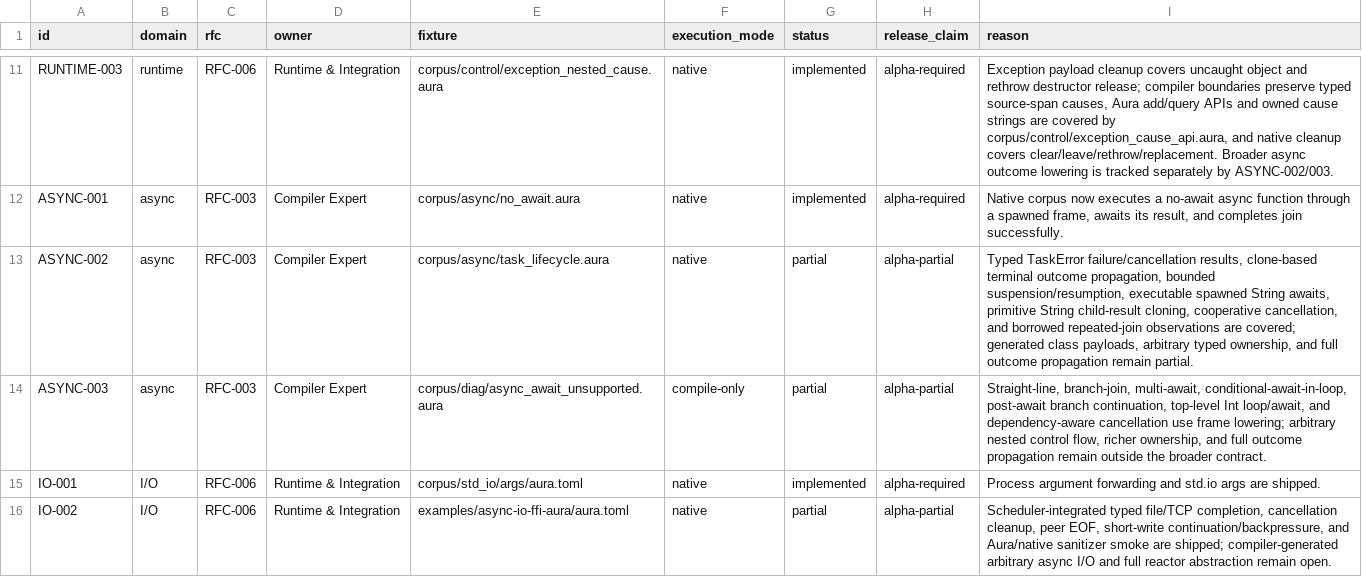
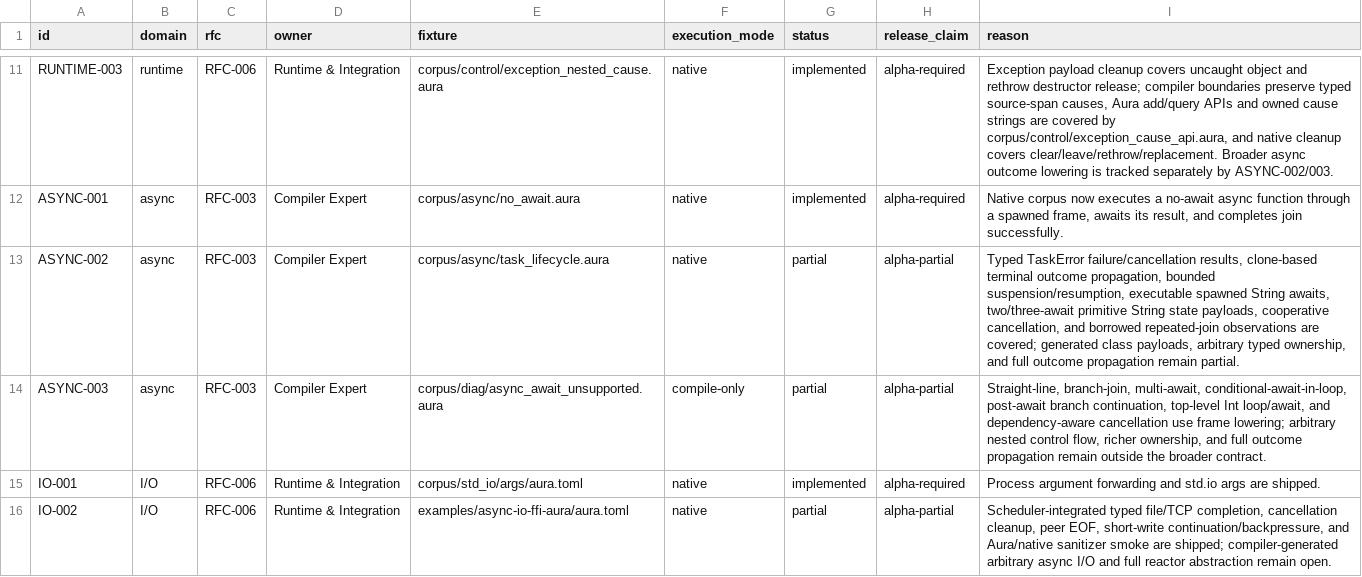
Before and after one commit to auraspace/aura, a TSV file: docs/plans/v0.1.1-alpha/contract-matrix.tsv, drawn as a sheet; only a part is shown, gaps mark what is left out.

Commit message:
feat(async): preserve String across multi-await states

```diff
--- a/docs/plans/v0.1.1-alpha/contract-matrix.tsv
+++ b/docs/plans/v0.1.1-alpha/contract-matrix.tsv
@@ -12,3 +12,3 @@ RUNTIME-003	runtime	RFC-006	Runtime & Integration	corpus/control/exception_neste
 ASYNC-001	async	RFC-003	Compiler Expert	corpus/async/no_await.aura	native	implemented	alpha-required	Native corpus now executes a no-await async function through a spawned frame, awaits its result, and completes join successfully.
-ASYNC-002	async	RFC-003	Compiler Expert	corpus/async/task_lifecycle.aura	native	partial	alpha-partial	Typed TaskError failure/cancellation results, clone-based terminal outcome propagation, bounded suspension/resumption, executable spawned String awaits, primitive String child-result cloning, cooperative cancellation, and borrowed repeated-join observations are covered; generated class payloads, arbitrary typed ownership, and full outcome propagation remain partial.
+ASYNC-002	async	RFC-003	Compiler Expert	corpus/async/task_lifecycle.aura	native	partial	alpha-partial	Typed TaskError failure/cancellation results, clone-based terminal outcome propagation, bounded suspension/resumption, executable spawned String awaits, two/three-await primitive String state payloads, cooperative cancellation, and borrowed repeated-join observations are covered; generated class payloads, arbitrary typed ownership, and full outcome propagation remain partial.
 ASYNC-003	async	RFC-003	Compiler Expert	corpus/diag/async_await_unsupported.aura	compile-only	partial	alpha-partial	Straight-line, branch-join, multi-await, conditional-await-in-loop, post-await branch continuation, top-level Int loop/await, and dependency-aware cancellation use frame lowering; arbitrary nested control flow, richer ownership, and full outcome propagation remain outside the broader contract.
```
Also changed, not shown: 3 other files.
